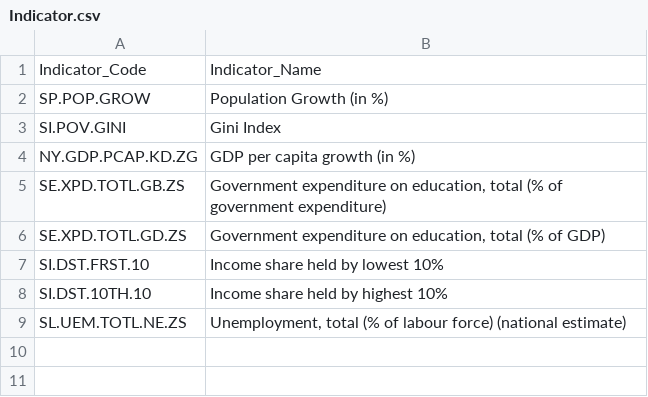
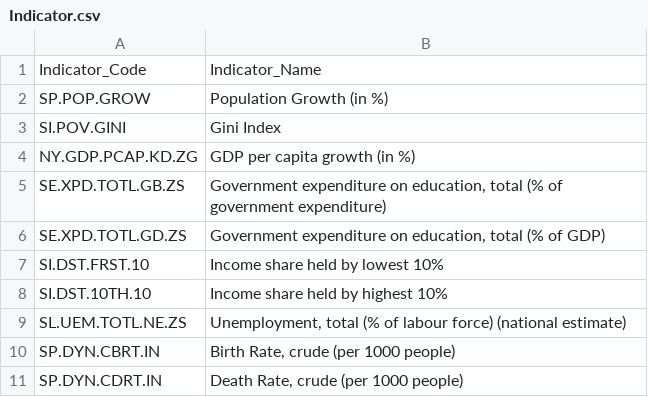
Before and after one commit to Raksha-Ramesh/wdi-econ-analysis, a CSV file: Indicator.csv, drawn as a sheet; the diff names each change by its address in the sheet, - before the commit and + after, or states it on an @@ line.

Commit message:
added birth and death rate csvs

```diff
--- a/Indicator.csv
+++ b/Indicator.csv
+row 10: SP.DYN.CBRT.IN | Birth Rate, crude (per 1000 people)
+row 11: SP.DYN.CDRT.IN | Death Rate, crude (per 1000 people)
```
Also changed, not shown: 4 other files.
